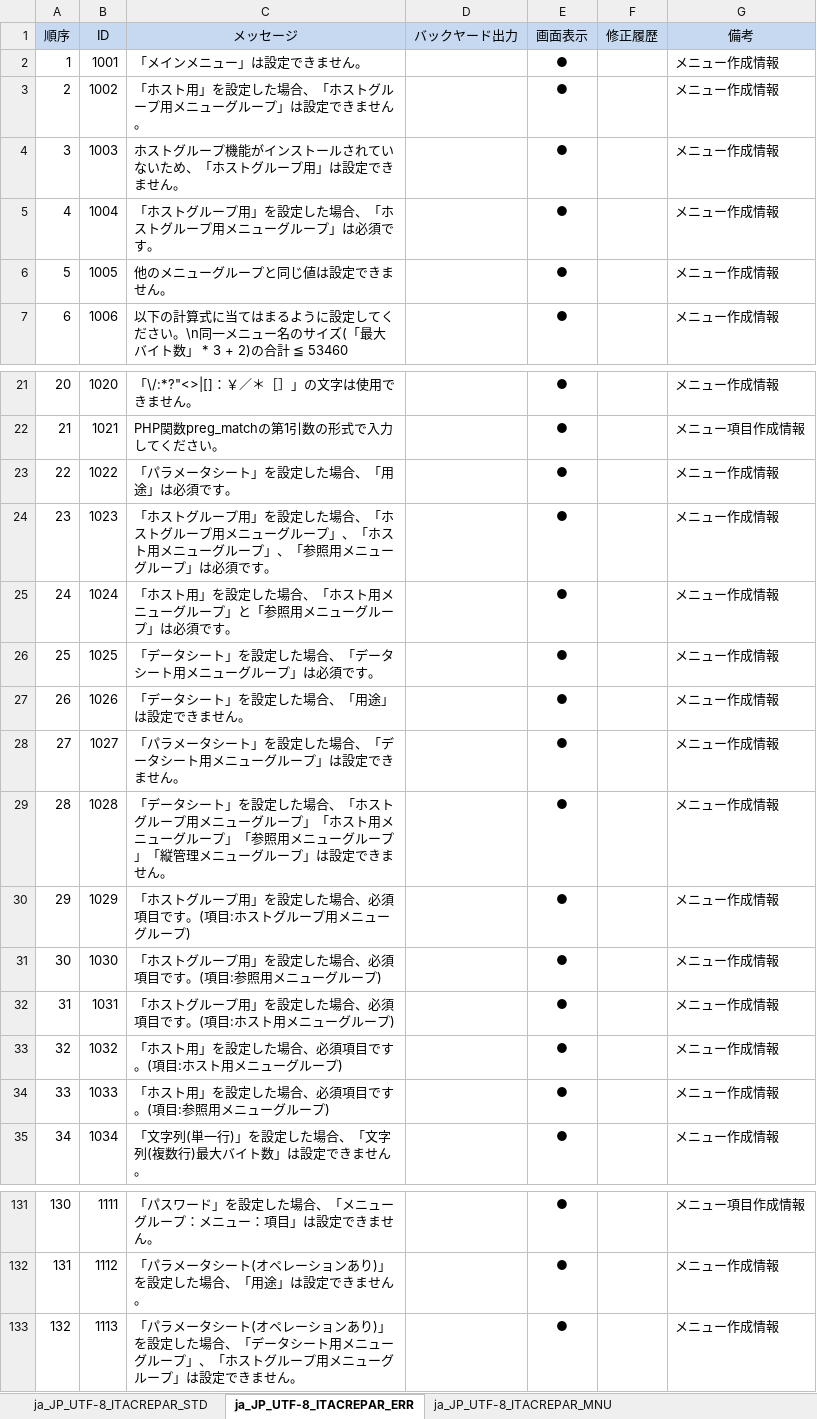
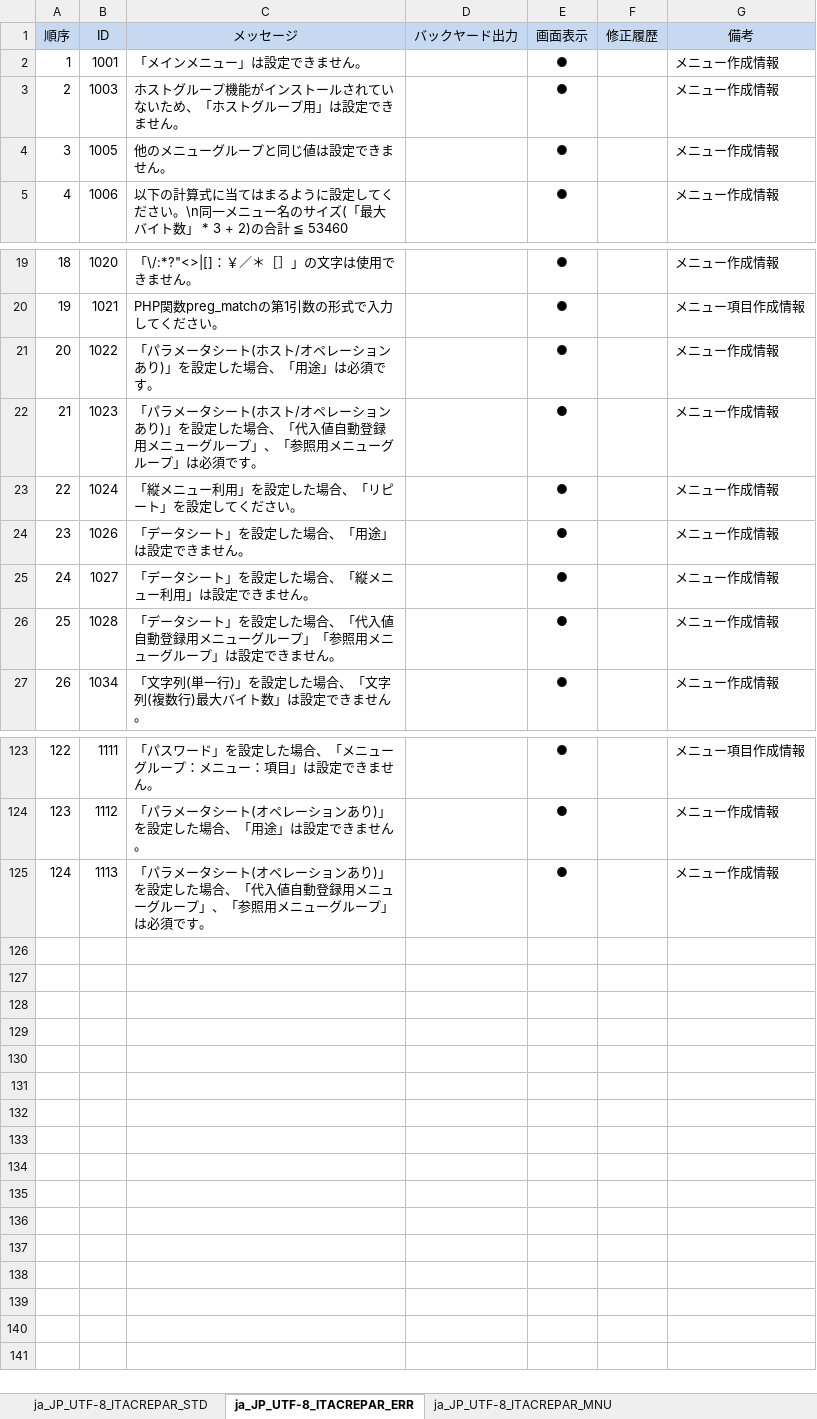
Before and after one commit to exastro-suite/it-automation, an Excel workbook: ky_message_seeds/create_param_menu/ja_JP_message_PHP.xlsm, sheet ja_JP_UTF-8_ITACREPAR_ERR, drawn as a sheet; only a part is shown, gaps mark what is left out; values as stored, in another font and other column widths than the file's, no borders; removed rows and columns are numbered as before the commit, all else as after; the diff names each change by its address in the sheet, - before the commit and + after, or states it on an @@ line.

```diff
--- a/ky_message_seeds/create_param_menu/ja_JP_message_PHP.xlsm (sheet ja_JP_UTF-8_ITACREPAR_ERR)
+++ b/ky_message_seeds/create_param_menu/ja_JP_message_PHP.xlsm (sheet ja_JP_UTF-8_ITACREPAR_ERR)
-row 3: 2 | 1002 | 「ホスト用」を設定した場合、「ホストグループ用メニューグループ」は設定できません。 |  | ● |  | メニュー作成情報
@@ column A (順序) renumbered from row 3 down @@
-row 5: 4 | 1004 | 「ホストグループ用」を設定した場合、「ホストグループ用メニューグループ」は必須です。 |  | ● |  | メニュー作成情報
-C21 (メッセージ): 「パラメータシート」を設定した場合、「用途」は必須です。
+C21 (メッセージ): 「パラメータシート(ホスト/オペレーションあり)」を設定した場合、「用途」は必須です。
-C22 (メッセージ): 「ホストグループ用」を設定した場合、「ホストグループ用メニューグループ」、「ホスト用メニュ…
+C22 (メッセージ): 「パラメータシート(ホスト/オペレーションあり)」を設定した場合、「代入値自動登録用メニュ…
-C23 (メッセージ): 「ホスト用」を設定した場合、「ホスト用メニューグループ」と「参照用メニューグループ」は必須です。
+C23 (メッセージ): 「縦メニュー利用」を設定した場合、「リピート」を設定してください。
-row 26: 25 | 1025 | 「データシート」を設定した場合、「データシート用メニューグループ」は必須です。 |  | ● |  | メニュー作成情報
-C25 (メッセージ): 「パラメータシート」を設定した場合、「データシート用メニューグループ」は設定できません。
+C25 (メッセージ): 「データシート」を設定した場合、「縦メニュー利用」は設定できません。
-C26 (メッセージ): …場合、「ホストグループ用メニューグループ」「ホスト用メニューグループ」「参照用メニューグループ」「縦管理メニュー…
+C26 (メッセージ): …場合、「代入値自動登録用メニューグループ」「参照用メニュー…
-row 30: 29 | 1029 | 「ホストグループ用」を設定した場合、必須項目です。(項目:ホストグループ用メニューグループ) |  | ● |  | メニュー作成情報
-row 31: 30 | 1030 | 「ホストグループ用」を設定した場合、必須項目です。(項目:参照用メニューグループ) |  | ● |  | メニュー作成情報
-row 32: 31 | 1031 | 「ホストグループ用」を設定した場合、必須項目です。(項目:ホスト用メニューグループ) |  | ● |  | メニュー作成情報
-row 33: 32 | 1032 | 「ホスト用」を設定した場合、必須項目です。(項目:ホスト用メニューグループ) |  | ● |  | メニュー作成情報
-row 34: 33 | 1033 | 「ホスト用」を設定した場合、必須項目です。(項目:参照用メニューグループ) |  | ● |  | メニュー作成情報
-C125 (メッセージ): …場合、「データシート用メニューグループ」、「ホストグループ用メニューグループ」は設定できません。
+C125 (メッセージ): …場合、「代入値自動登録用メニューグループ」、「参照用メニューグループ」は必須です。
```
Also changed, not shown: sheet ja_JP_UTF-8_ITACREPAR_MNU, ky_message_seeds/create_param_menu/en_US_message_PHP.xlsm, ky_sql_seeds/en_US_SQL_DATA.xlsm, 23 other files.
